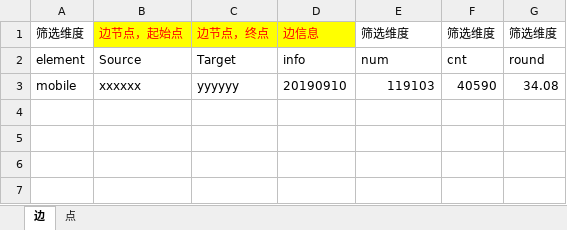
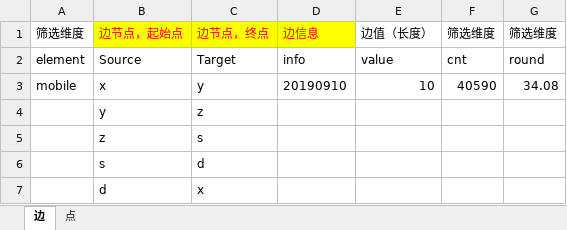
Before and after one commit to DominicBao/echarts-guanxi, an Excel workbook: 关系图模版/需配置的表格/example.xlsx, sheet 边, drawn as a sheet; values as stored, in another font and other column widths than the file's, no borders; the diff names each change by its address in the sheet, - before the commit and + after, or states it on an @@ line.

```diff
--- a/关系图模版/需配置的表格/example.xlsx (sheet 边)
+++ b/关系图模版/需配置的表格/example.xlsx (sheet 边)
-E1: 筛选维度
+E1: 边值（长度）
-E2: num
+E2: value
-B3: xxxxxx
+B3: x
-C3: yyyyyy
+C3: y
-E3: 119103
+E3: 10
+row 4:  | y | z
+row 5:  | z | s
+row 6:  | s | d
+row 7:  | d | x
```
Also changed, not shown: sheet 点, 9 other files.
